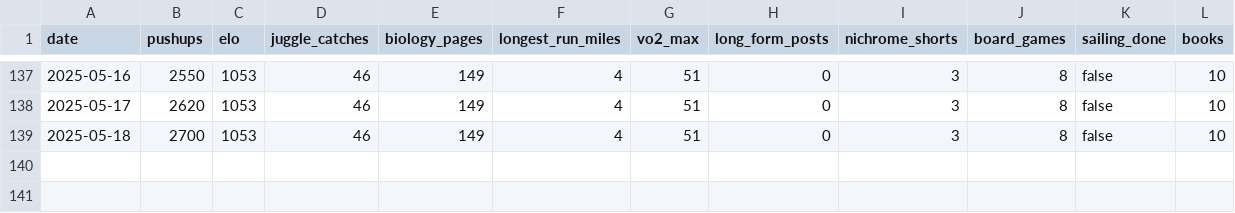
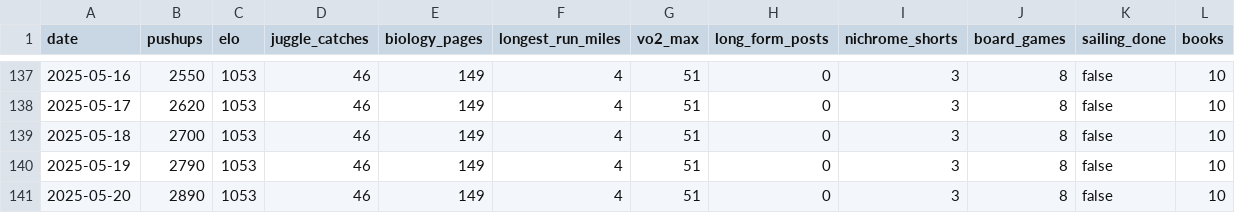
Before and after one commit to Arun2642/arunjohnson-site, a CSV file: data/new-years-resolutions.csv, drawn as a sheet; only a part is shown, gaps mark what is left out; the diff names each change by its address in the sheet, - before the commit and + after, or states it on an @@ line.

Commit message:
Updated

```diff
--- a/data/new-years-resolutions.csv
+++ b/data/new-years-resolutions.csv
+row 140: 2025-05-19 | 2790 | 1053 | 46 | 149 | 4 | 51 | 0 | 3 | 8 | false | 10
+row 141: 2025-05-20 | 2890 | 1053 | 46 | 149 | 4 | 51 | 0 | 3 | 8 | false | 10
```
